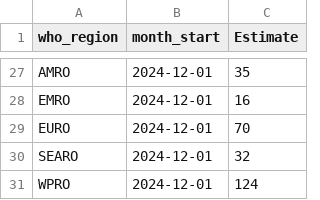
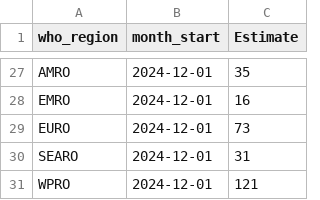
Before and after one commit to SPHERE-PPL/Contest-Example-Mpox, a CSV file: Mpox_forecast.csv, drawn as a sheet; only a part is shown, gaps mark what is left out; the diff covers the shown part only.

```diff
--- a/Mpox_forecast.csv
+++ b/Mpox_forecast.csv
@@ -28,4 +28,4 @@
 "EMRO",2024-12-01,16
-"EURO",2024-12-01,70
-"SEARO",2024-12-01,32
-"WPRO",2024-12-01,124
+"EURO",2024-12-01,73
+"SEARO",2024-12-01,31
+"WPRO",2024-12-01,121
```
Also changed, not shown: 22 edited cells elsewhere in this file, 3 other files.
